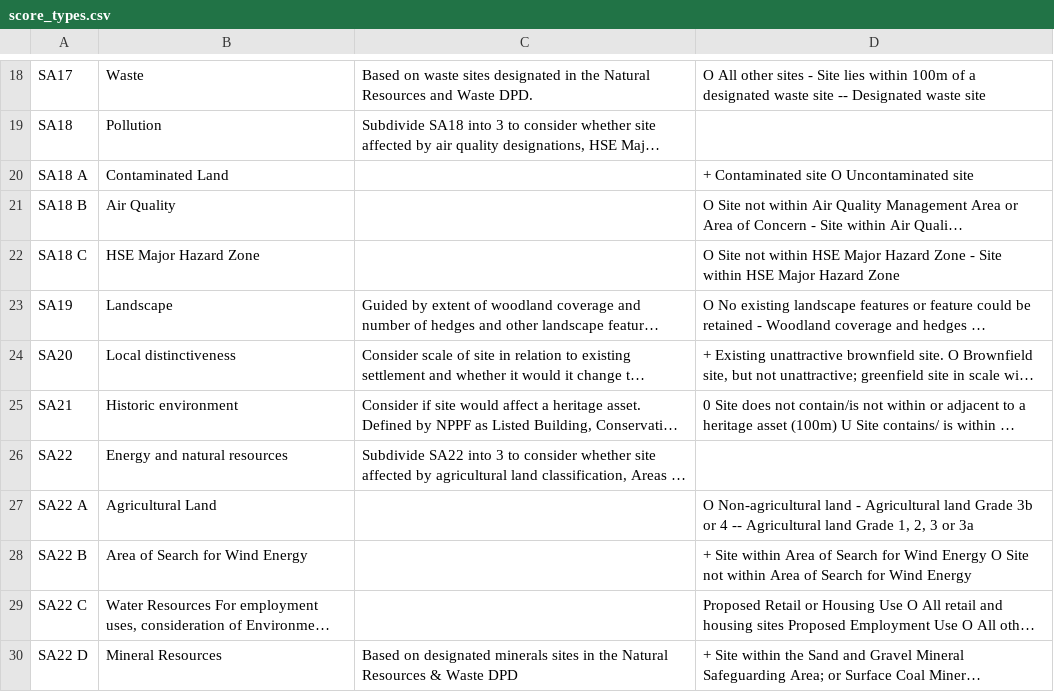
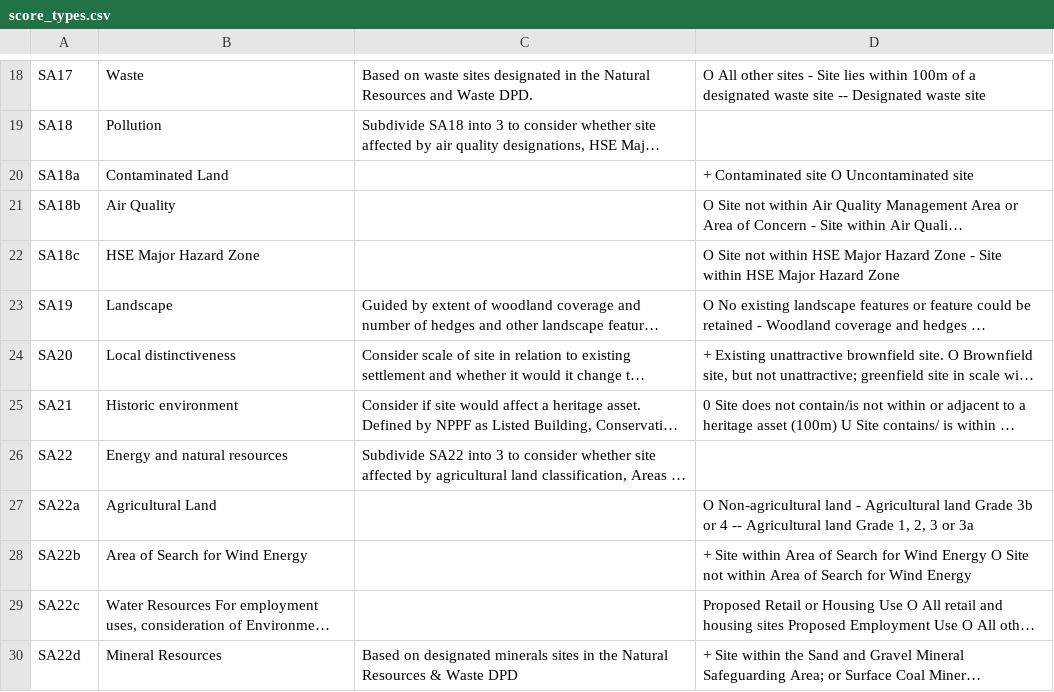
Before and after one commit to rgarner/lcc-site-allocations-data, a CSV file: data/output/score_types.csv, drawn as a sheet; only a part is shown, gaps mark what is left out; long unchanged cells end in …; the diff names each change by its address in the sheet, - before the commit and + after, or states it on an @@ line.

Commit message:
Harmonise score objective refs with app

```diff
--- a/data/output/score_types.csv
+++ b/data/output/score_types.csv
-A20: SA18 A
+A20: SA18a
-A21: SA18 B
+A21: SA18b
-A22: SA18 C
+A22: SA18c
-A27: SA22 A
+A27: SA22a
-A28: SA22 B
+A28: SA22b
-A29: SA22 C
+A29: SA22c
-A30: SA22 D
+A30: SA22d
```
